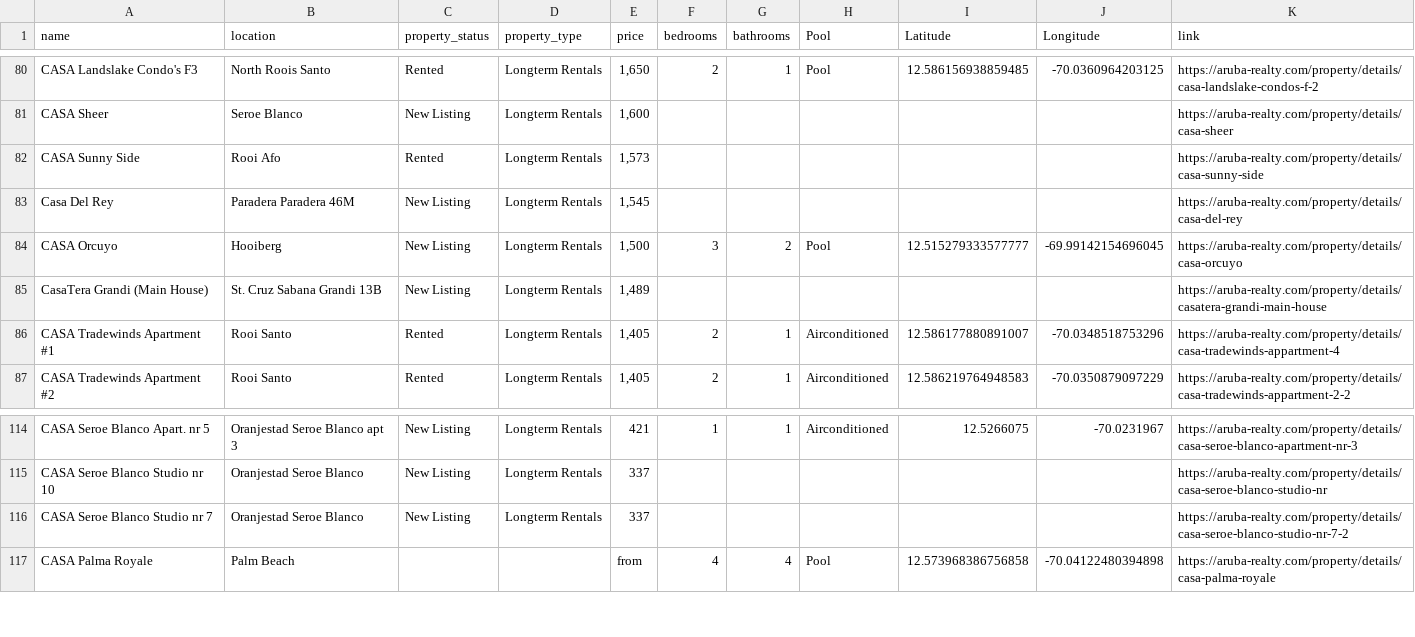
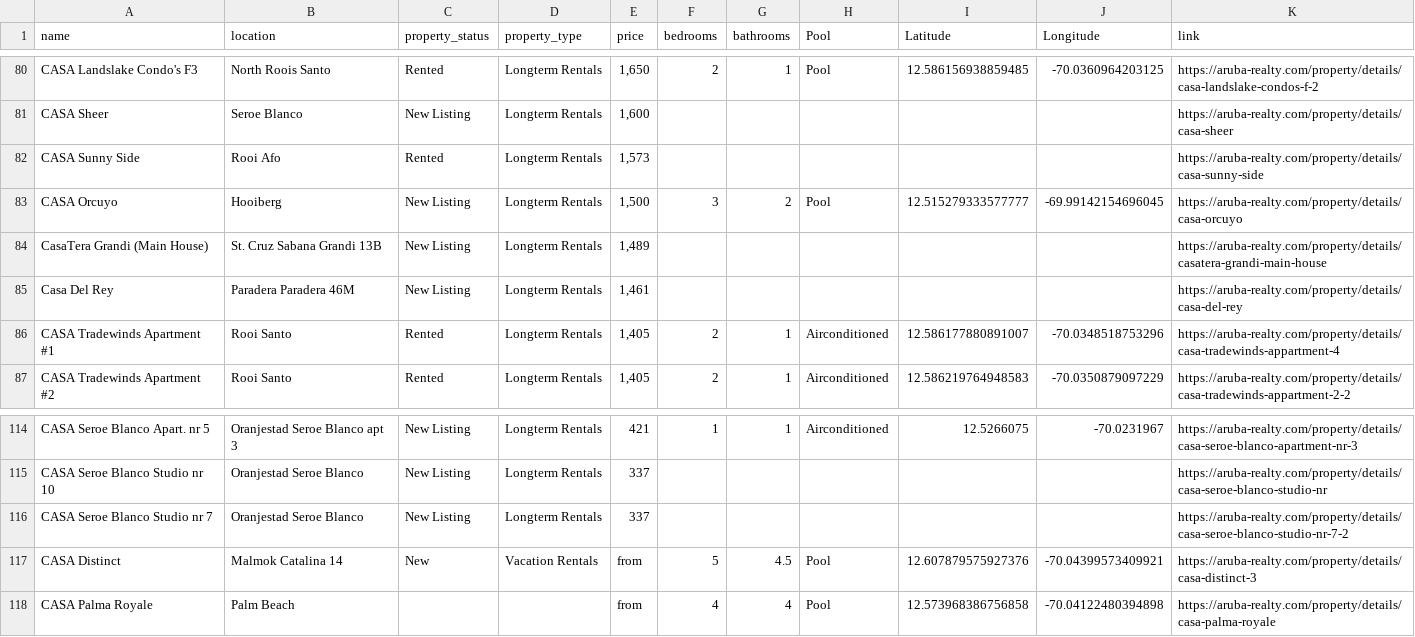
Before and after one commit to jbassie/WEB-SCRAPING, a CSV file: REAL_ESTATE/data/aruba_reality.csv, drawn as a sheet; only a part is shown, gaps mark what is left out; removed rows and columns are numbered as before the commit, all else as after; the diff names each change by its address in the sheet, - before the commit and + after, or states it on an @@ line.

```diff
--- a/REAL_ESTATE/data/aruba_reality.csv
+++ b/REAL_ESTATE/data/aruba_reality.csv
-row 83: Casa Del Rey | Paradera Paradera 46M | New Listing | Longterm Rentals | 1,545 |  |  |  |  |  | https://aruba-realty.com/property/details/casa-del-rey
+row 85: Casa Del Rey | Paradera Paradera 46M | New Listing | Longterm Rentals | 1,461 |  |  |  |  |  | https://aruba-realty.com/property/details/casa-del-rey
+row 117: CASA Distinct | Malmok Catalina 14 | New | Vacation Rentals | from | 5 | 4.5 | Pool | 12.607879575927376 | -70.04399573409921 | https://aruba-realty.com/property/details/casa-distinct-3
```
Also changed, not shown: 3 other files.
